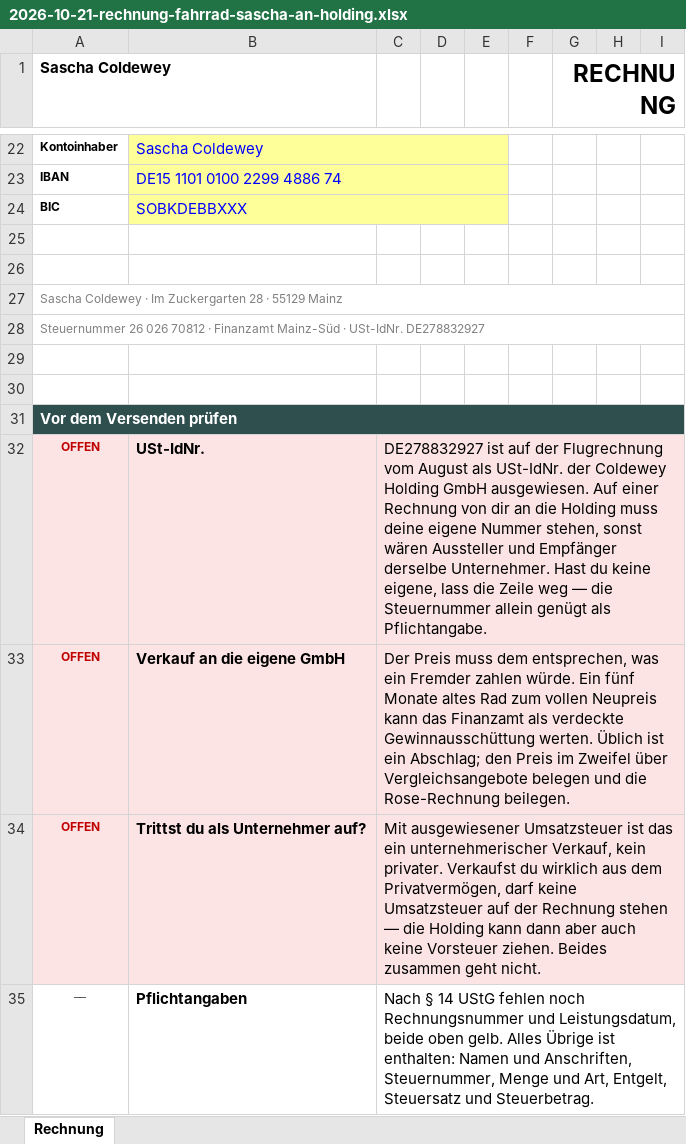
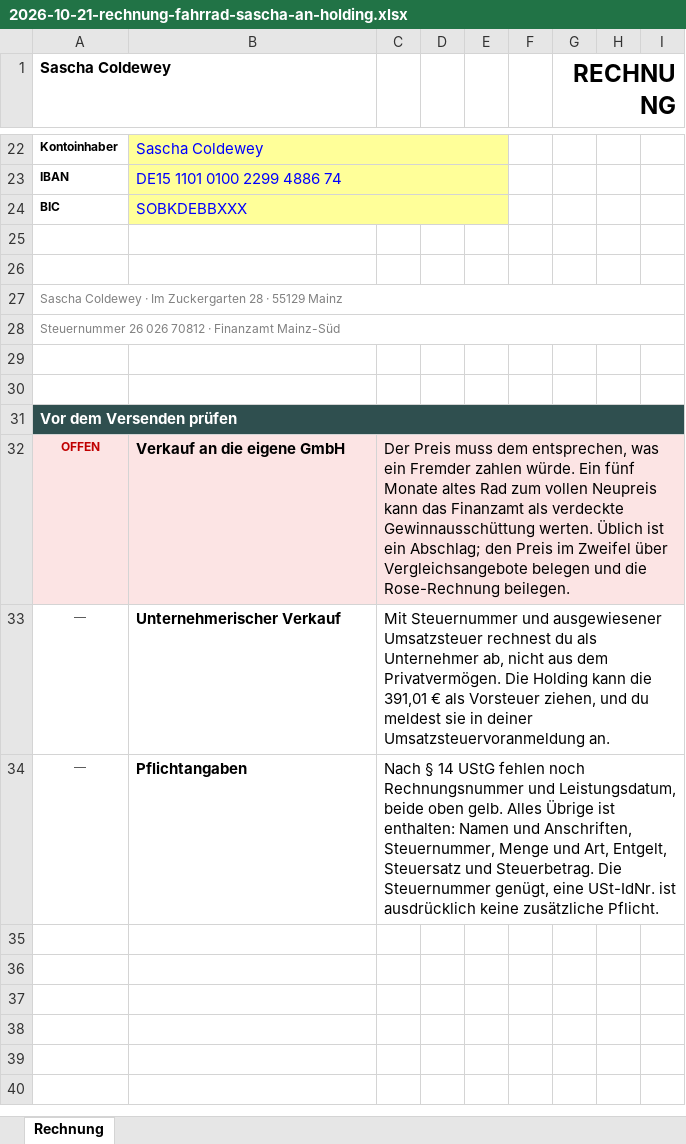
Before and after one commit to sascha-gif/brain, an Excel workbook: 10_Output/2026-10-21-rechnung-fahrrad-sascha-an-holding.xlsx, sheet Rechnung, drawn as a sheet; only a part is shown, gaps mark what is left out; values as stored, in another font and other column widths than the file's, no borders; removed rows and columns are numbered as before the commit, all else as after; the diff names each change by its address in the sheet, - before the commit and + after, or states it on an @@ line.

```diff
--- a/10_Output/2026-10-21-rechnung-fahrrad-sascha-an-holding.xlsx (sheet Rechnung)
+++ b/10_Output/2026-10-21-rechnung-fahrrad-sascha-an-holding.xlsx (sheet Rechnung)
-A28 (Sascha Coldewey): …Finanzamt Mainz-Süd · USt-IdNr. DE278832927
+A28 (Sascha Coldewey): …Finanzamt Mainz-Süd
-row 32: OFFEN | USt-IdNr. | DE278832927 ist auf der Flugrechnung vom August als USt-IdNr. der Coldewey Holding GmbH ausgewiesen. Auf einer Rechnung von dir an die Holding muss deine eigene Nummer stehen, sonst wären Aussteller und Empfänger derselbe Unternehmer. Hast du keine eigene, lass die Zeile weg — die Steuernummer allein genügt als Pflichtangabe.
-row 34: OFFEN | Trittst du als Unternehmer auf? | Mit ausgewiesener Umsatzsteuer ist das ein unternehmerischer Verkauf, kein privater. Verkaufst du wirklich aus dem Privatvermögen, darf keine Umsatzsteuer auf der Rechnung stehen — die Holding kann dann aber auch keine Vorsteuer ziehen. Beides zusammen geht nicht.
+row 33: — | Unternehmerischer Verkauf | Mit Steuernummer und ausgewiesener Umsatzsteuer rechnest du als Unternehmer ab, nicht aus dem Privatvermögen. Die Holding kann die 391,01 € als Vorsteuer ziehen, und du meldest sie in deiner Umsatzsteuervoranmeldung an.
-C34: …und Steuerbetrag.
+C34: …und Steuerbetrag. Die Steuernummer genügt, eine USt-IdNr. ist ausdrücklich keine zusätzliche Pflicht.
```
